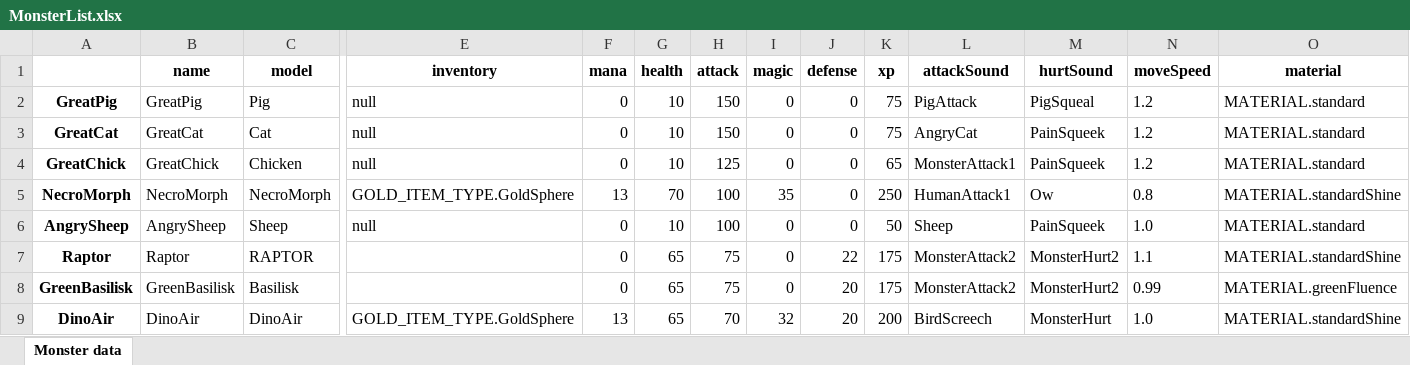
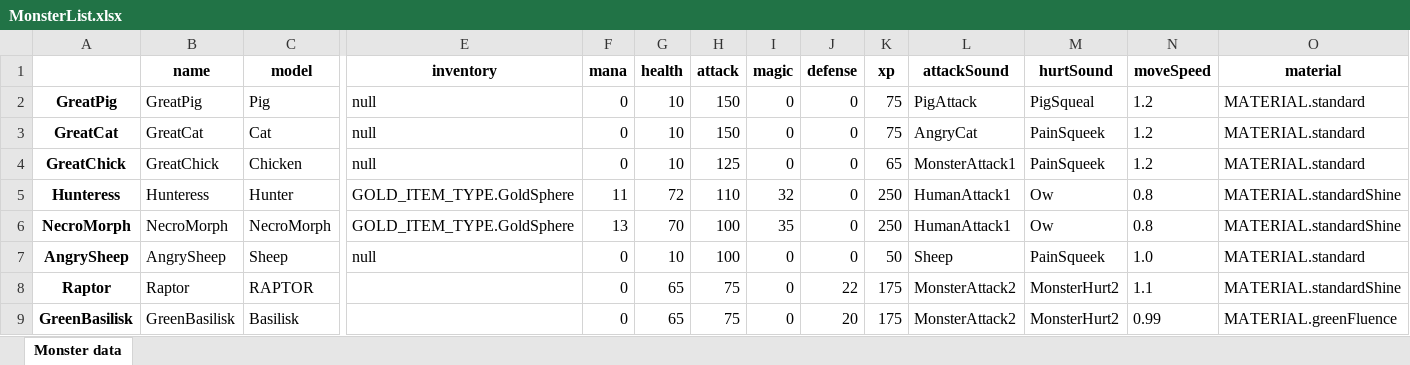
Before and after one commit to lovroselic/HauntingTheHauntessa, an Excel workbook: Code/Python/MonsterList.xlsx, sheet Monster data, drawn as a sheet; only a part is shown, gaps mark what is left out; the shorter side is filled out with more unchanged rows; values as stored, in another font and other column widths than the file's, no borders; rows hold the shown columns only; the diff names each change by its address in the sheet, - before the commit and + after, or states it on an @@ line.

```diff
--- a/Code/Python/MonsterList.xlsx (sheet Monster data)
+++ b/Code/Python/MonsterList.xlsx (sheet Monster data)
+row 5: Hunteress | Hunteress | Hunter | GOLD_ITEM_TYPE.GoldSphere | 11 | 72 | 110 | 32 | 0 | 250 | HumanAttack1 | Ow | 0.8 | MATERIAL.standardShine
```
Also changed, not shown: 6 other files.
